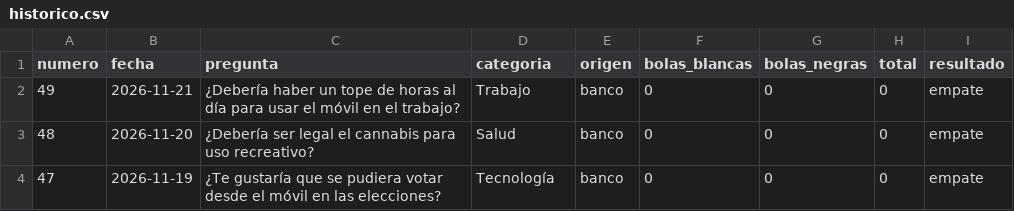
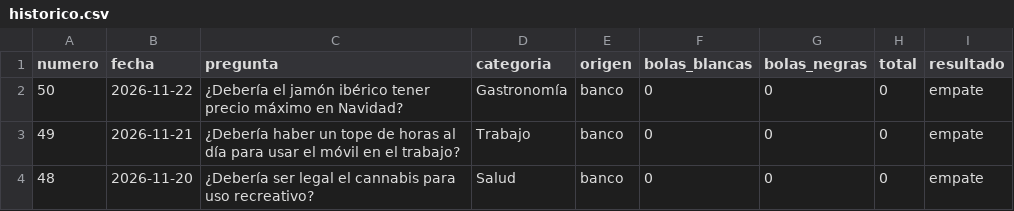
Before and after one commit to Marodseg/la-bola-negra, a CSV file: historico/historico.csv, drawn as a sheet; only a part is shown; the shorter side is filled out with more unchanged rows; the diff names each change by its address in the sheet, - before the commit and + after, or states it on an @@ line.

```diff
--- a/historico/historico.csv
+++ b/historico/historico.csv
+row 2: 50 | 2026-11-22 | ¿Debería el jamón ibérico tener precio máximo en Navidad? | Gastronomía | banco | 0 | 0 | 0 | empate
```
Also changed, not shown: 1 other file.
